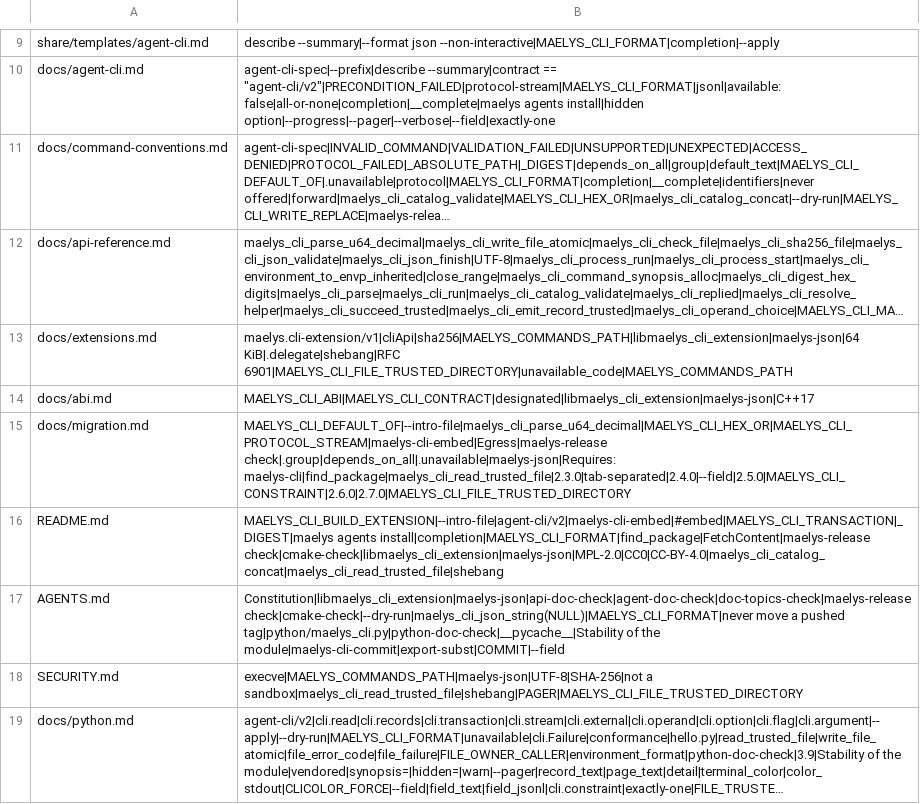
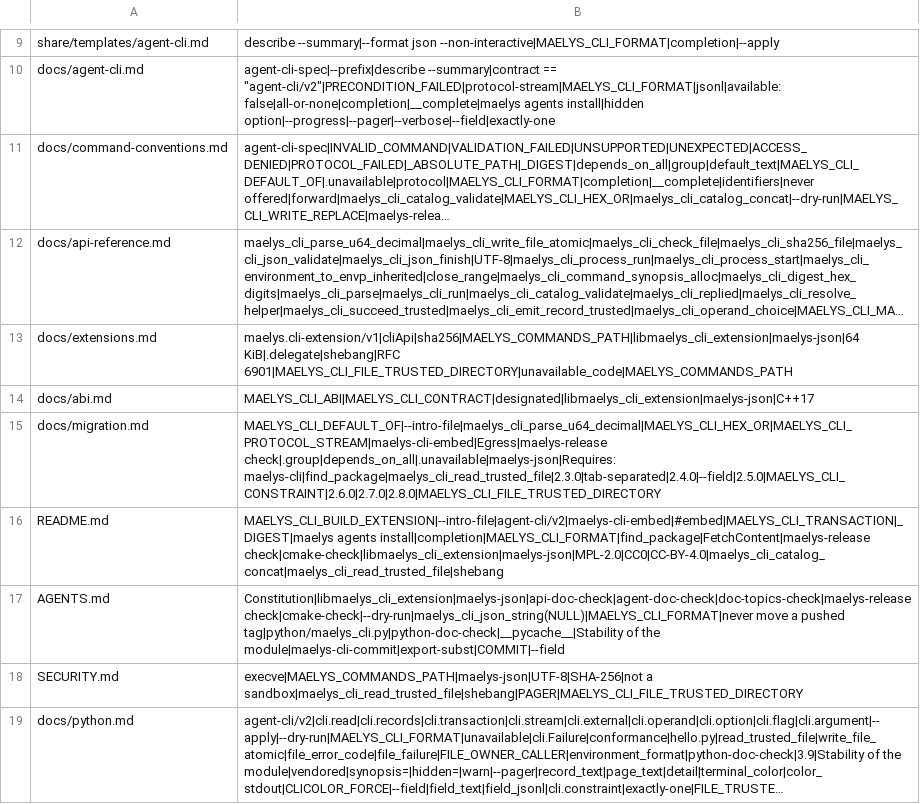
Before and after one commit to maelys-dev/maelys-cli, a TSV file: docs/topics.tsv, drawn as a sheet; only a part is shown, gaps mark what is left out; long unchanged cells end in ….

Commit message:
chore: pin agent-cli-spec v2.8.0
The pin, and the workaround it retires: 2.8.0's kit takes a program named by a relative path again, so conformance-check drops the absolute paths 2.7.0 required. Nothing changes in the framework; 2.8.0 writes down what 0.5.34 does for hidden and unavailable identifiers and for a delegate's words, and its kit passes on the four programs.

```diff
--- a/docs/topics.tsv
+++ b/docs/topics.tsv
@@ -14,3 +14,3 @@ docs/extensions.md	maelys.cli-extension/v1|cliApi|sha256|MAELYS_COMMANDS_PATH|li
 docs/abi.md	MAELYS_CLI_ABI|MAELYS_CLI_CONTRACT|designated|libmaelys_cli_extension|maelys-json|C++17
-docs/migration.md	MAELYS_CLI_DEFAULT_OF|--intro-file|maelys_cli_parse_u64_decimal|MAELYS_CLI_HEX_OR|MAELYS_CLI_PROTOCOL_STREAM|maelys-cli-embed|Egress|maelys-release check|.group|depends_on_all|.unavailable|maelys-json|Requires: maelys-cli|find_package|maelys_cli_read_trusted_file|2.3.0|tab-separated|2.4.0|--field|2.5.0|MAELYS_CLI_CONSTRAINT|2.6.0|2.7.0|MAELYS_CLI_FILE_TRUSTED_DIRECTORY
+docs/migration.md	MAELYS_CLI_DEFAULT_OF|--intro-file|maelys_cli_parse_u64_decimal|MAELYS_CLI_HEX_OR|MAELYS_CLI_PROTOCOL_STREAM|maelys-cli-embed|Egress|maelys-release check|.group|depends_on_all|.unavailable|maelys-json|Requires: maelys-cli|find_package|maelys_cli_read_trusted_file|2.3.0|tab-separated|2.4.0|--field|2.5.0|MAELYS_CLI_CONSTRAINT|2.6.0|2.7.0|2.8.0|MAELYS_CLI_FILE_TRUSTED_DIRECTORY
 README.md	MAELYS_CLI_BUILD_EXTENSION|--intro-file|agent-cli/v2|maelys-cli-embed|#embed|MAELYS_CLI_TRANSACTION|_DIGEST|maelys agents install|completion|MAELYS_CLI_FORMAT|find_package|FetchContent|maelys-release check|cmake-check|libmaelys_cli_extension|maelys-json|MPL-2.0|CC0|CC-BY-4.0|maelys_cli_catalog_concat|maelys_cli_read_trusted_file|shebang
```
Also changed, not shown: 5 other files.
